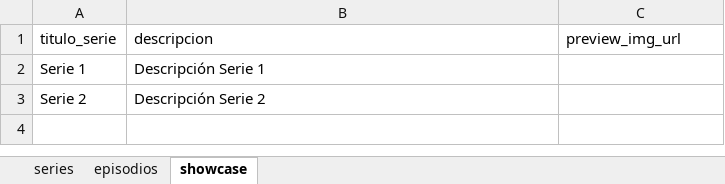
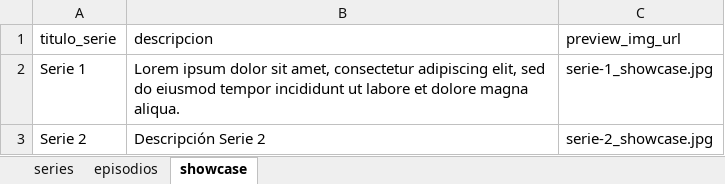
Before and after one commit to Angellomon/onco-ceptos, an Excel workbook: public/datos-onconceptos.xlsx, sheet showcase, drawn as a sheet; values as stored, in another font and other column widths than the file's, no borders; the diff names each change by its address in the sheet, - before the commit and + after, or states it on an @@ line.

Commit message:
feat(data): update demo data

```diff
--- a/public/datos-onconceptos.xlsx (sheet showcase)
+++ b/public/datos-onconceptos.xlsx (sheet showcase)
-B2 (descripcion): Descripción Serie 1
+B2 (descripcion): Lorem ipsum dolor sit amet, consectetur adipiscing elit, sed do eiusmod tempor incididunt ut labore et dolore magna aliqua.
-C2 (preview_img_url): (empty)
+C2 (preview_img_url): serie-1_showcase.jpg
-C3 (preview_img_url): (empty)
+C3 (preview_img_url): serie-2_showcase.jpg
```
Also changed, not shown: sheet episodios.
